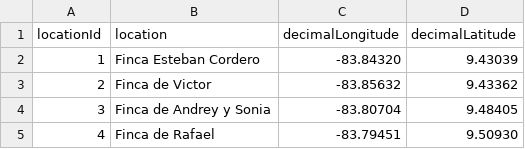
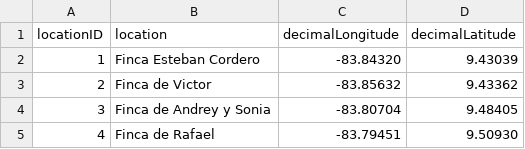
Before and after one commit to biomonitoreo-participativo/biomonitoreo-participativo-datos, a CSV file: location.csv, drawn as a sheet; only a part is shown.

Commit message:
Add files via upload

```diff
--- a/location.csv
+++ b/location.csv
@@ -1,2 +1,2 @@
-locationId,location, decimalLongitude, decimalLatitude
+locationID,location, decimalLongitude, decimalLatitude
 1, Finca Esteban Cordero, -83.84320, 9.43039
```
